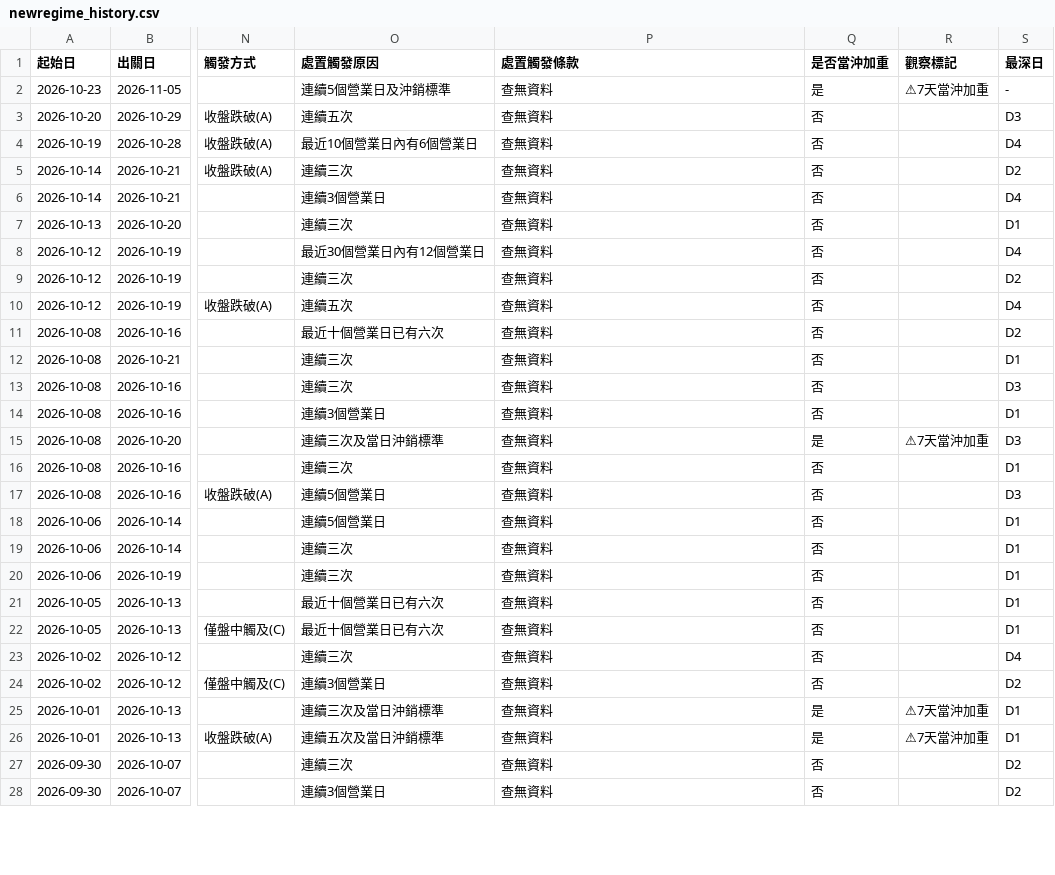
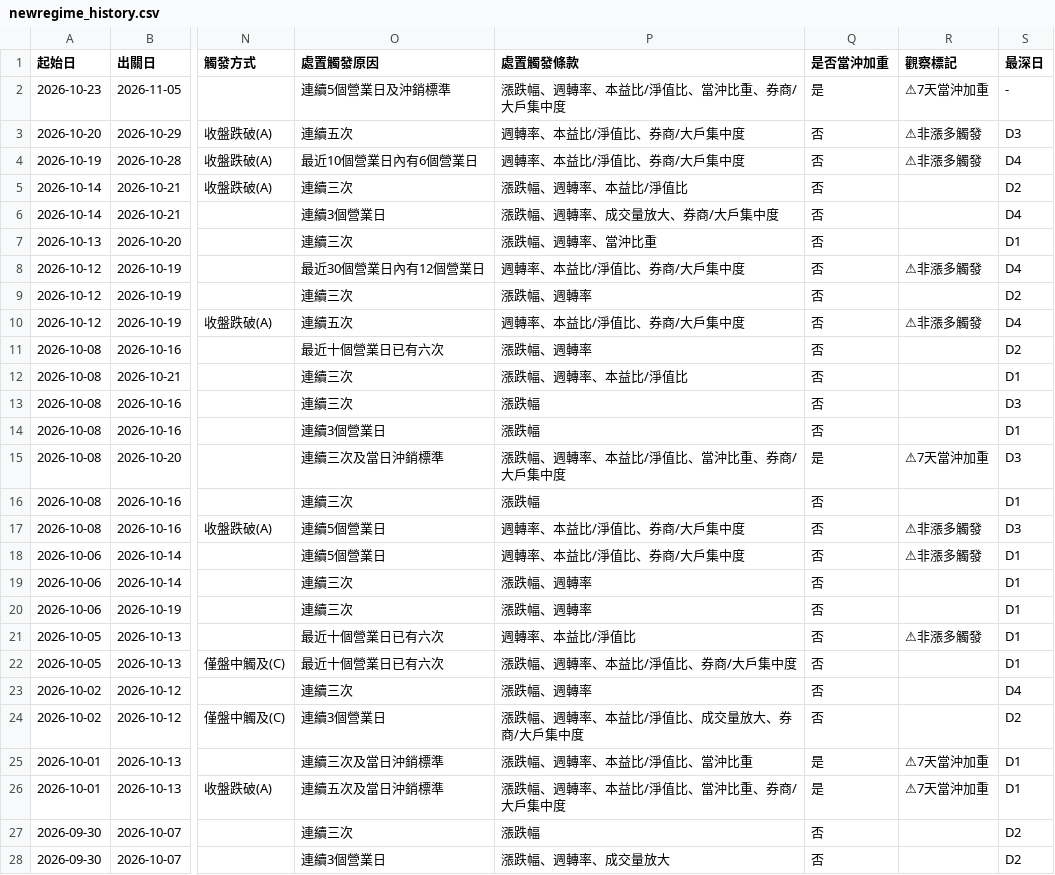
Before and after one commit to KevinYang515/disposal-signals, a CSV file: data/newregime_history.csv, drawn as a sheet; only a part is shown, gaps mark what is left out; the diff covers the shown part only; the diff names each change by its address in the sheet, - before the commit and + after, or states it on an @@ line.

```diff
--- a/data/newregime_history.csv
+++ b/data/newregime_history.csv
-P2 (處置觸發條款): 查無資料
+P2 (處置觸發條款): 漲跌幅、週轉率、本益比/淨值比、當沖比重、券商/大戶集中度
-P3:P4 (處置觸發條款): 查無資料
+P3:P4 (處置觸發條款): 週轉率、本益比/淨值比、券商/大戶集中度
-R3:R4 (觀察標記): (empty)
+R3:R4 (觀察標記): ⚠非漲多觸發
-P5 (處置觸發條款): 查無資料
+P5 (處置觸發條款): 漲跌幅、週轉率、本益比/淨值比
-P6 (處置觸發條款): 查無資料
+P6 (處置觸發條款): 漲跌幅、週轉率、成交量放大、券商/大戶集中度
-P7 (處置觸發條款): 查無資料
+P7 (處置觸發條款): 漲跌幅、週轉率、當沖比重
-P8 (處置觸發條款): 查無資料
+P8 (處置觸發條款): 週轉率、本益比/淨值比、券商/大戶集中度
-R8 (觀察標記): (empty)
+R8 (觀察標記): ⚠非漲多觸發
-P9 (處置觸發條款): 查無資料
+P9 (處置觸發條款): 漲跌幅、週轉率
-P10 (處置觸發條款): 查無資料
+P10 (處置觸發條款): 週轉率、本益比/淨值比、券商/大戶集中度
-R10 (觀察標記): (empty)
+R10 (觀察標記): ⚠非漲多觸發
-P11 (處置觸發條款): 查無資料
+P11 (處置觸發條款): 漲跌幅、週轉率
-P12 (處置觸發條款): 查無資料
+P12 (處置觸發條款): 漲跌幅、週轉率、本益比/淨值比
-P13:P14 (處置觸發條款): 查無資料
+P13:P14 (處置觸發條款): 漲跌幅
-P15 (處置觸發條款): 查無資料
+P15 (處置觸發條款): 漲跌幅、週轉率、本益比/淨值比、當沖比重、券商/大戶集中度
-P16 (處置觸發條款): 查無資料
+P16 (處置觸發條款): 漲跌幅
-P17:P18 (處置觸發條款): 查無資料
+P17:P18 (處置觸發條款): 週轉率、本益比/淨值比、券商/大戶集中度
-R17:R18 (觀察標記): (empty)
+R17:R18 (觀察標記): ⚠非漲多觸發
-P19:P20 (處置觸發條款): 查無資料
+P19:P20 (處置觸發條款): 漲跌幅、週轉率
-P21 (處置觸發條款): 查無資料
+P21 (處置觸發條款): 週轉率、本益比/淨值比
-R21 (觀察標記): (empty)
+R21 (觀察標記): ⚠非漲多觸發
-P22 (處置觸發條款): 查無資料
+P22 (處置觸發條款): 漲跌幅、週轉率、本益比/淨值比、券商/大戶集中度
-P23 (處置觸發條款): 查無資料
+P23 (處置觸發條款): 漲跌幅、週轉率
-P24 (處置觸發條款): 查無資料
+P24 (處置觸發條款): 漲跌幅、週轉率、本益比/淨值比、成交量放大、券商/大戶集中度
-P25 (處置觸發條款): 查無資料
+P25 (處置觸發條款): 漲跌幅、週轉率、本益比/淨值比、當沖比重
-P26 (處置觸發條款): 查無資料
+P26 (處置觸發條款): 漲跌幅、週轉率、本益比/淨值比、當沖比重、券商/大戶集中度
-P27 (處置觸發條款): 查無資料
+P27 (處置觸發條款): 漲跌幅
-P28 (處置觸發條款): 查無資料
+P28 (處置觸發條款): 漲跌幅、週轉率、成交量放大
```
Also changed, not shown: 68 edited cells elsewhere in this file, data/newregime_signals.csv, 2 other files.
